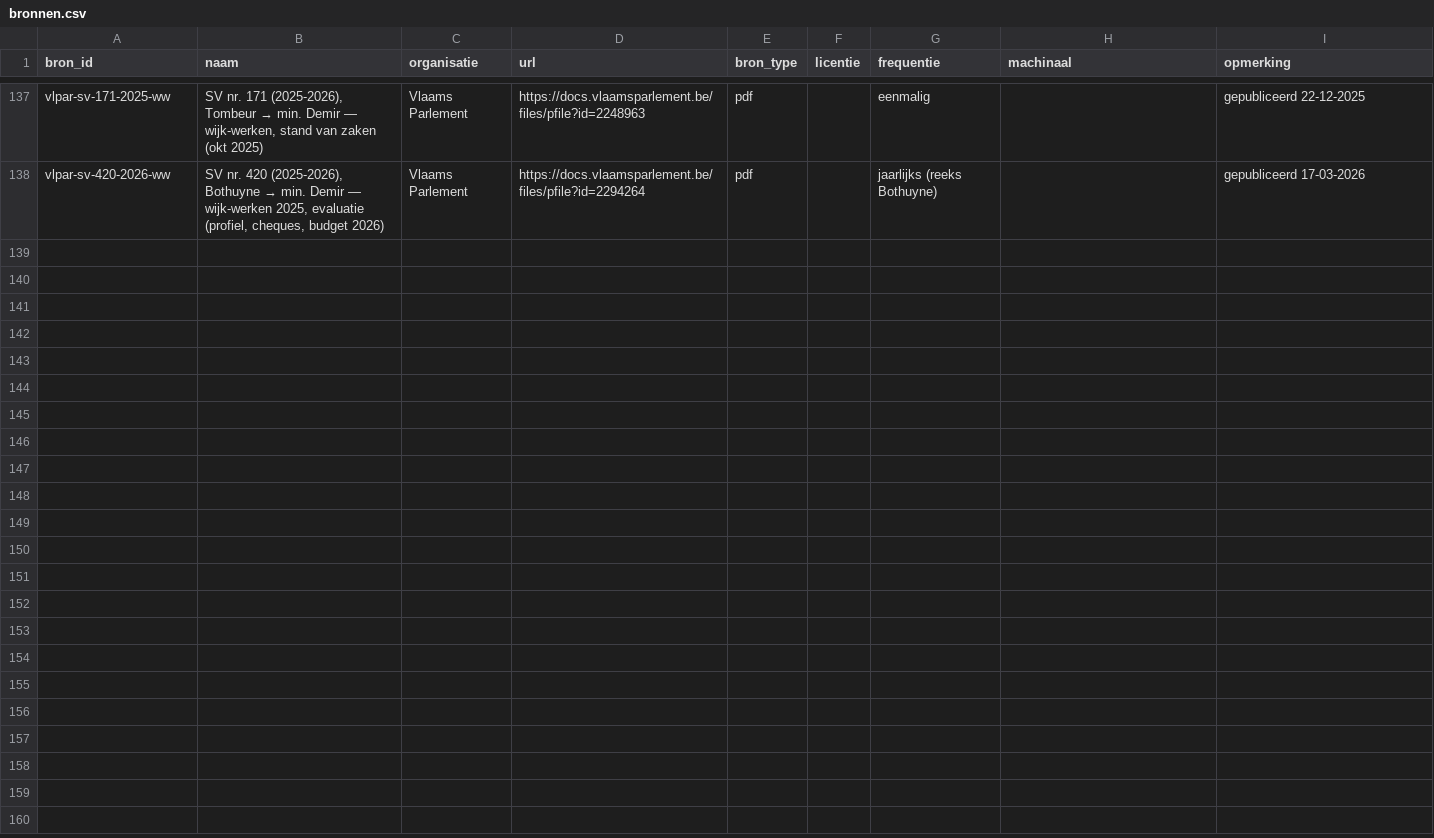
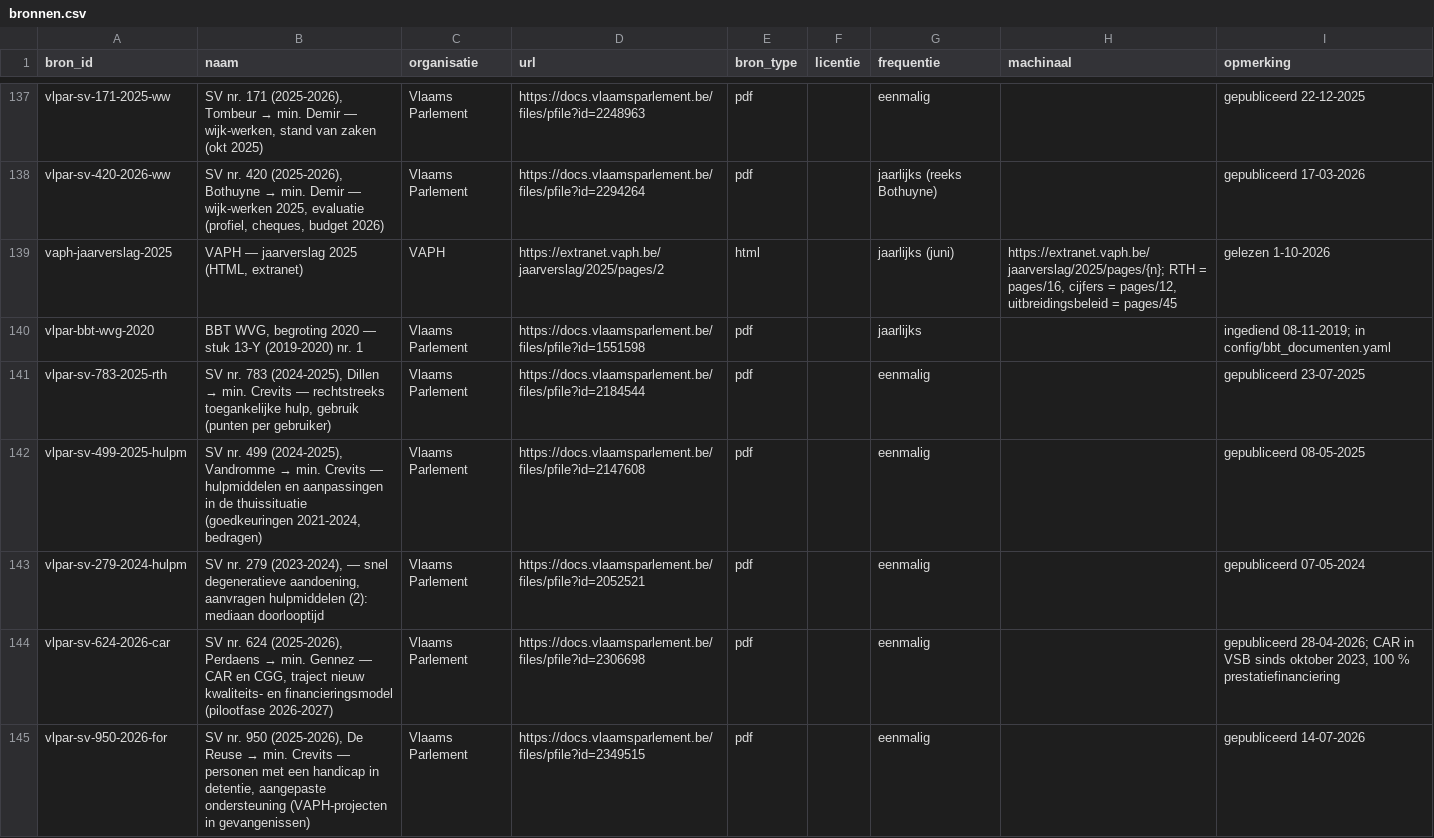
Before and after one commit to Eberger01/wachtlijsten-vlaanderen, a CSV file: data/curated/bronnen.csv, drawn as a sheet; only a part is shown, gaps mark what is left out.

```diff
--- a/data/curated/bronnen.csv
+++ b/data/curated/bronnen.csv
@@ -138 +138,8 @@ vlpar-sv-171-2025-ww,"SV nr. 171 (2025-2026), Tombeur → min. Demir — wijk-we
 vlpar-sv-420-2026-ww,"SV nr. 420 (2025-2026), Bothuyne → min. Demir — wijk-werken 2025, evaluatie (profiel, cheques, budget 2026)",Vlaams Parlement,https://docs.vlaamsparlement.be/files/pfile?id=2294264,pdf,,jaarlijks (reeks Bothuyne),,gepubliceerd 17-03-2026
+vaph-jaarverslag-2025,"VAPH — jaarverslag 2025 (HTML, extranet)",VAPH,https://extranet.vaph.be/jaarverslag/2025/pages/2,html,,jaarlijks (juni),"https://extranet.vaph.be/jaarverslag/2025/pages/{n}; RTH = pages/16, cijfers = pages/12, uitbreidingsbeleid = pages/45",gelezen 1-10-2026
+vlpar-bbt-wvg-2020,"BBT WVG, begroting 2020 — stuk 13-Y (2019-2020) nr. 1",Vlaams Parlement,https://docs.vlaamsparlement.be/files/pfile?id=1551598,pdf,,jaarlijks,,ingediend 08-11-2019; in config/bbt_documenten.yaml
+vlpar-sv-783-2025-rth,"SV nr. 783 (2024-2025), Dillen → min. Crevits — rechtstreeks toegankelijke hulp, gebruik (punten per gebruiker)",Vlaams Parlement,https://docs.vlaamsparlement.be/files/pfile?id=2184544,pdf,,eenmalig,,gepubliceerd 23-07-2025
+vlpar-sv-499-2025-hulpm,"SV nr. 499 (2024-2025), Vandromme → min. Crevits — hulpmiddelen en aanpassingen in de thuissituatie (goedkeuringen 2021-2024, bedragen)",Vlaams Parlement,https://docs.vlaamsparlement.be/files/pfile?id=2147608,pdf,,eenmalig,,gepubliceerd 08-05-2025
+vlpar-sv-279-2024-hulpm,"SV nr. 279 (2023-2024), — snel degeneratieve aandoening, aanvragen hulpmiddelen (2): mediaan doorlooptijd",Vlaams Parlement,https://docs.vlaamsparlement.be/files/pfile?id=2052521,pdf,,eenmalig,,gepubliceerd 07-05-2024
+vlpar-sv-624-2026-car,"SV nr. 624 (2025-2026), Perdaens → min. Gennez — CAR en CGG, traject nieuw kwaliteits- en financieringsmodel (pilootfase 2026-2027)",Vlaams Parlement,https://docs.vlaamsparlement.be/files/pfile?id=2306698,pdf,,eenmalig,,"gepubliceerd 28-04-2026; CAR in VSB sinds oktober 2023, 100 % prestatiefinanciering"
+vlpar-sv-950-2026-for,"SV nr. 950 (2025-2026), De Reuse → min. Crevits — personen met een handicap in detentie, aangepaste ondersteuning (VAPH-projecten in gevangenissen)",Vlaams Parlement,https://docs.vlaamsparlement.be/files/pfile?id=2349515,pdf,,eenmalig,,gepubliceerd 14-07-2026
```
Also changed, not shown: data/curated/budgetten.csv, data/curated/voorzieningen.csv, 11 other files.
